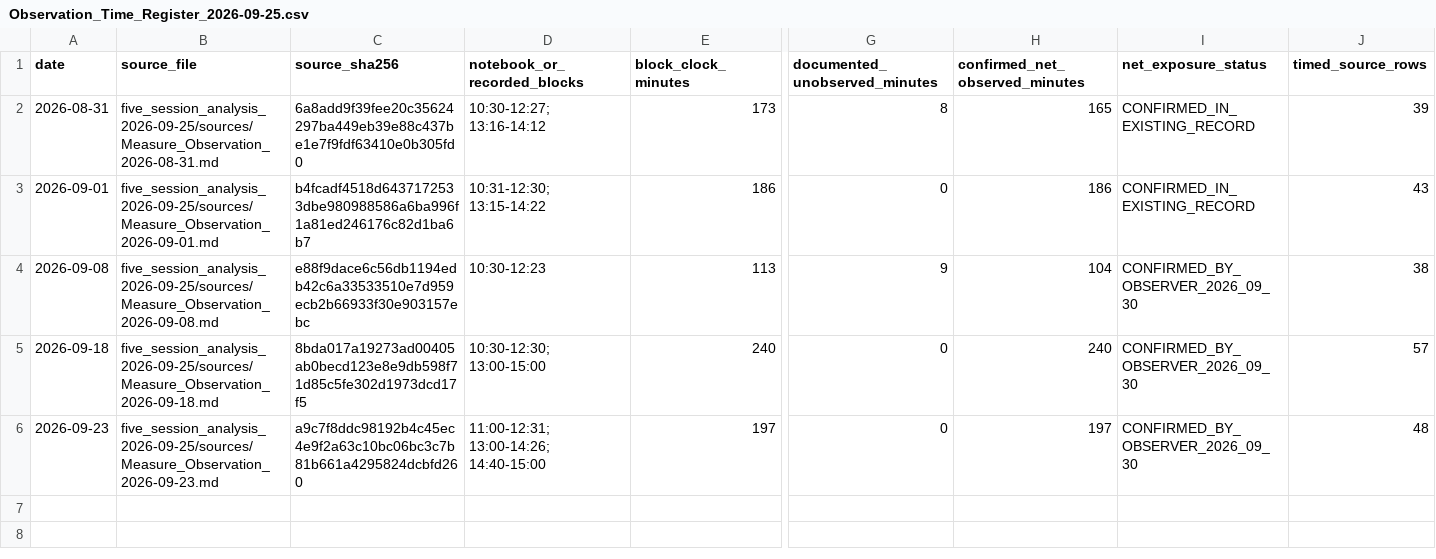
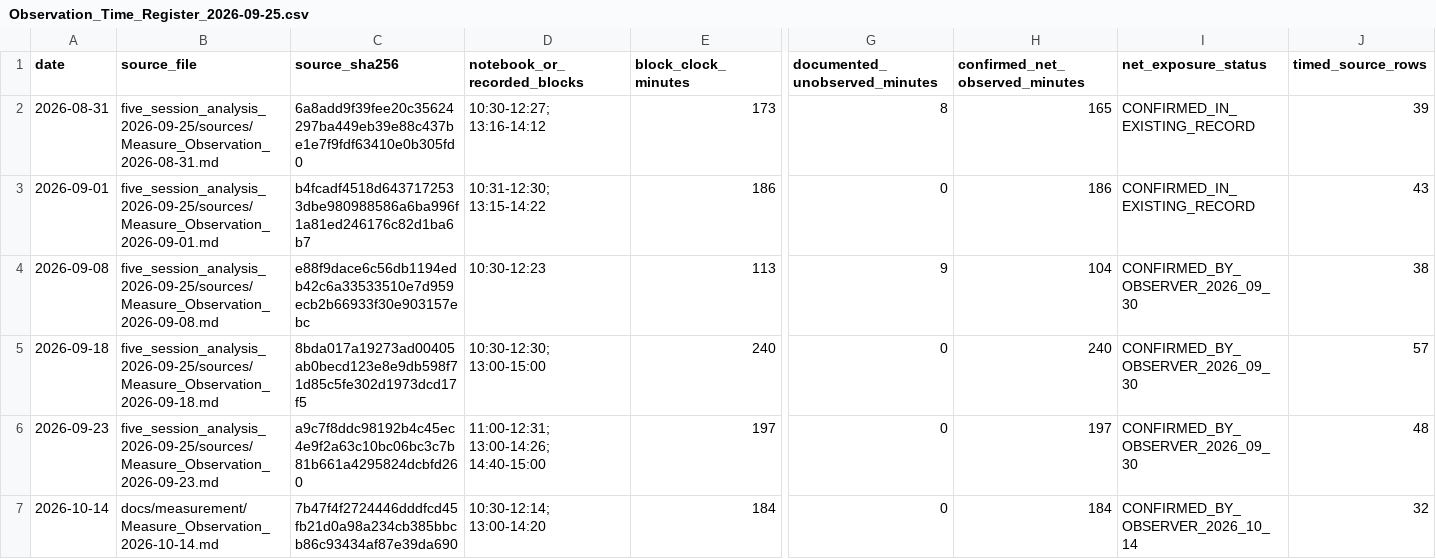
Before and after one commit to Luuuuuig/Bachelor-End-Project, a CSV file: docs/measurement/Observation_Time_Register_2026-09-25.csv, drawn as a sheet; only a part is shown, gaps mark what is left out; rows hold the shown columns only; the diff names each change by its address in the sheet, - before the commit and + after, or states it on an @@ line.

```diff
--- a/docs/measurement/Observation_Time_Register_2026-09-25.csv
+++ b/docs/measurement/Observation_Time_Register_2026-09-25.csv
+row 7: 2026-10-14 | docs/measurement/Measure_Observation_2026-10-14.md | 7b47f4f2724446dddfcd45fb21d0a98a234cb385bbcb86c93434af87e39da690 | 10:30-12:14; 13:00-14:20 | 184 | 0 | 184 | CONFIRMED_BY_OBSERVER_2026_10_14 | 32
```
Also changed, not shown: 1 other file.
